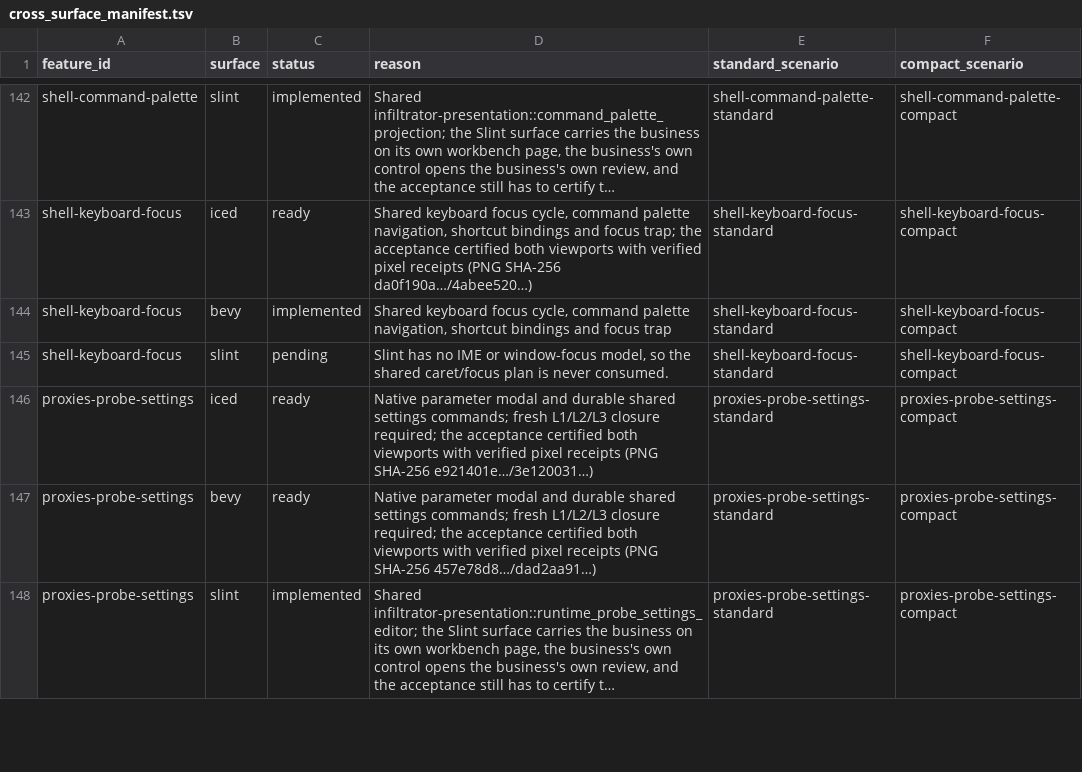
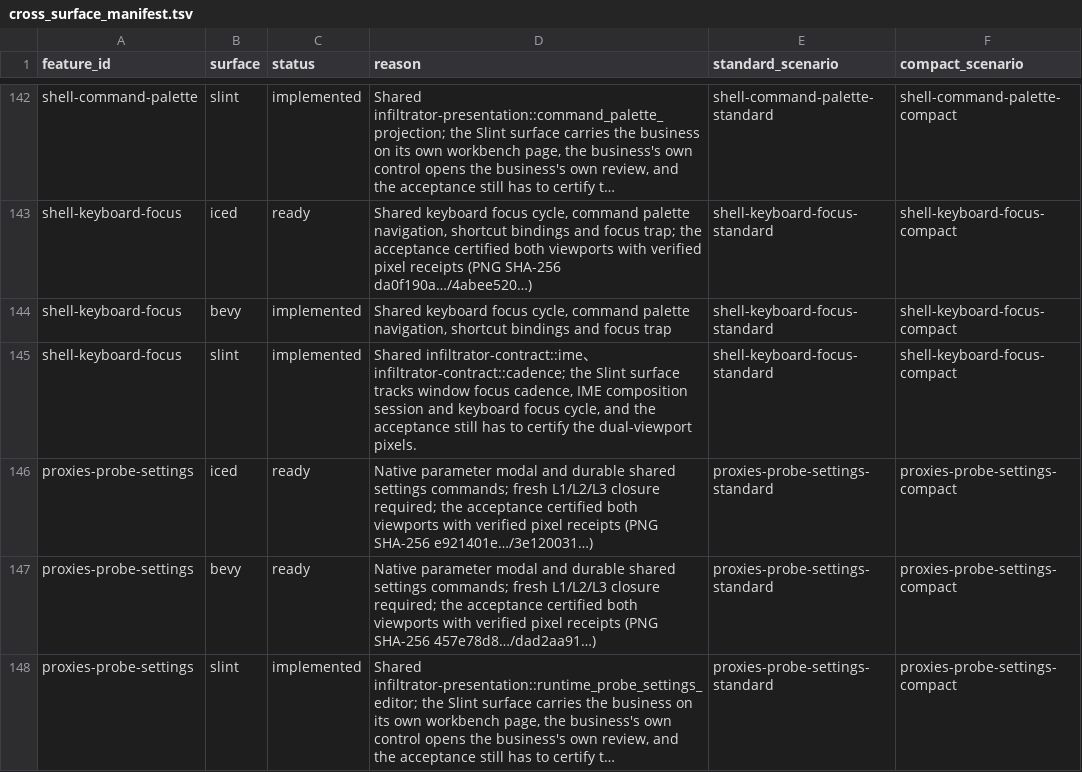
Before and after one commit to zhugenanbei181/music-frog, a TSV file: scripts/parity/cross_surface_manifest.tsv, drawn as a sheet; only a part is shown, gaps mark what is left out; long unchanged cells end in ….

```diff
--- a/scripts/parity/cross_surface_manifest.tsv
+++ b/scripts/parity/cross_surface_manifest.tsv
@@ -144,3 +144,3 @@ shell-keyboard-focus	iced	ready	Shared keyboard focus cycle, command palette nav
 shell-keyboard-focus	bevy	implemented	Shared keyboard focus cycle, command palette navigation, shortcut bindings and focus trap	shell-keyboard-focus-standard	shell-keyboard-focus-compact
-shell-keyboard-focus	slint	pending	Slint has no IME or window-focus model, so the shared caret/focus plan is never consumed.	shell-keyboard-focus-standard	shell-keyboard-focus-compact
+shell-keyboard-focus	slint	implemented	Shared infiltrator-contract::ime、infiltrator-contract::cadence; the Slint surface tracks window focus cadence, IME composition session and keyboard focus cycle, and the acceptance still has to certify the dual-viewport pixels.	shell-keyboard-focus-standard	shell-keyboard-focus-compact
 proxies-probe-settings	iced	ready	Native parameter modal and durable shared settings commands; fresh L1/L2/L3 closure required; the acceptance certified both viewports with verified pixel receipts (PNG SHA-256 e921401e…/3e120031…)	proxies-probe-settings-standard	proxies-probe-settings-compact
```
Also changed, not shown: scripts/parity/feature_evidence.tsv, 14 other files.
